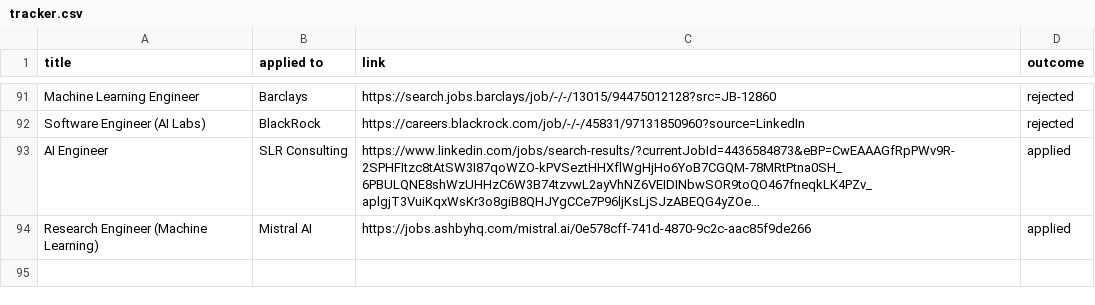
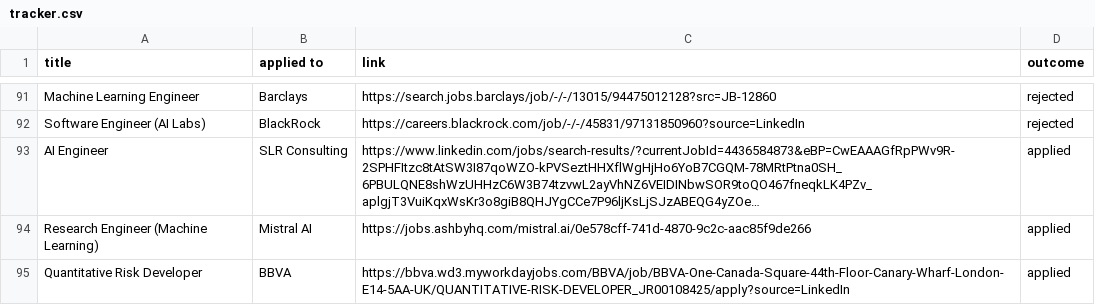
Before and after one commit to ivan020/resume, a CSV file: tracker.csv, drawn as a sheet; only a part is shown, gaps mark what is left out; long unchanged cells end in …; the diff names each change by its address in the sheet, - before the commit and + after, or states it on an @@ line.

```diff
--- a/tracker.csv
+++ b/tracker.csv
+row 95: Quantitative Risk Developer | BBVA | https://bbva.wd3.myworkdayjobs.com/BBVA/job/BBVA-One-Canada-Square-44th-Floor-Canary-Wharf-London-E14-5AA-UK/QUANTITATIVE-RISK-DEVELOPER_JR00108425/apply?source=LinkedIn | applied
```
Also changed, not shown: 2 other files.
